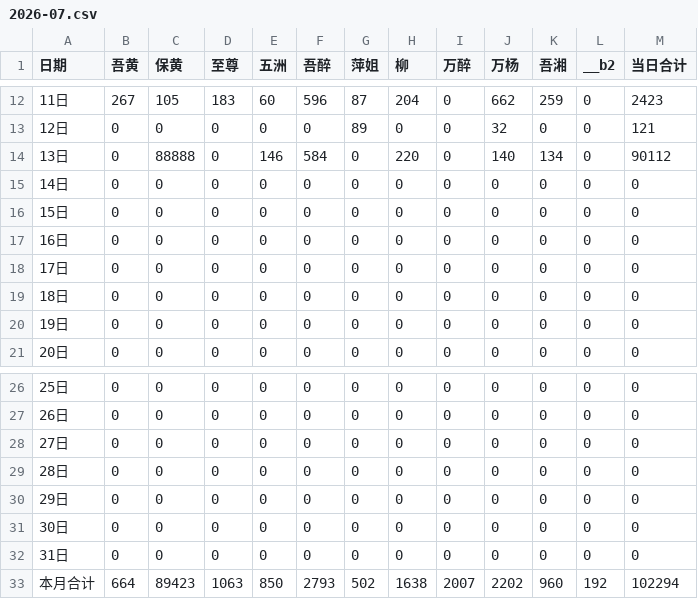
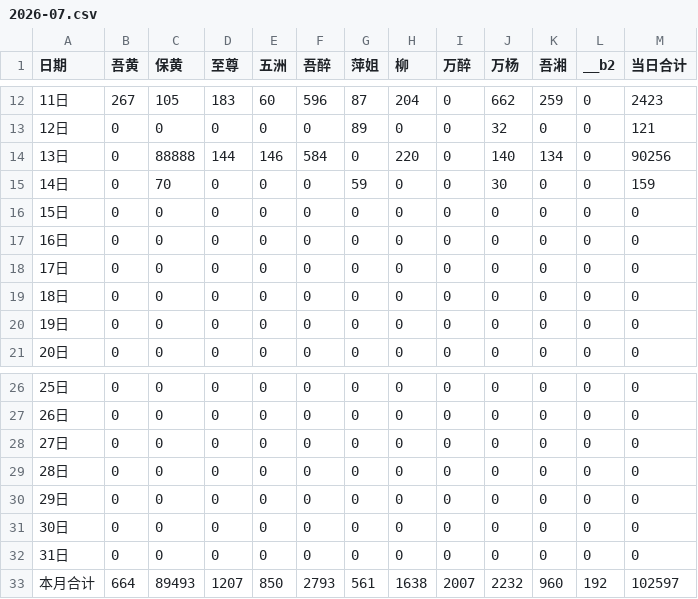
Before and after one commit to nqw1983-coder/-delivery-note-accounting, a CSV file: backups/2026-07.csv, drawn as a sheet; only a part is shown, gaps mark what is left out.

```diff
--- a/backups/2026-07.csv
+++ b/backups/2026-07.csv
@@ -13,4 +13,4 @@
 12日,0,0,0,0,0,89,0,0,32,0,0,121
-13日,0,88888,0,146,584,0,220,0,140,134,0,90112
-14日,0,0,0,0,0,0,0,0,0,0,0,0
+13日,0,88888,144,146,584,0,220,0,140,134,0,90256
+14日,0,70,0,0,0,59,0,0,30,0,0,159
 15日,0,0,0,0,0,0,0,0,0,0,0,0
@@ -32,2 +32,2 @@
 31日,0,0,0,0,0,0,0,0,0,0,0,0
-本月合计,664,89423,1063,850,2793,502,1638,2007,2202,960,192,102294
+本月合计,664,89493,1207,850,2793,561,1638,2007,2232,960,192,102597
```
Also changed, not shown: 1 other file.
